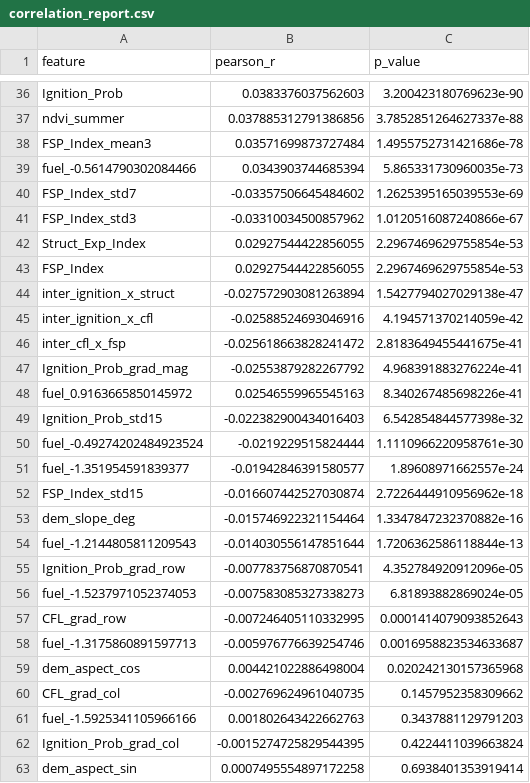
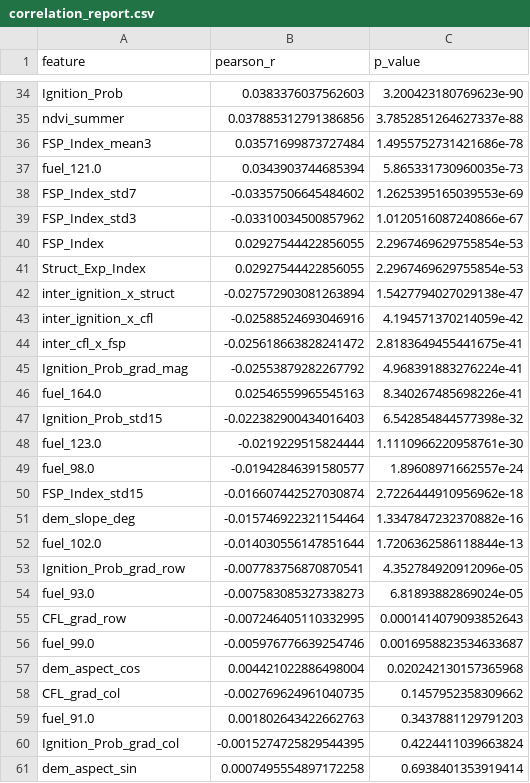
Before and after one commit to dilrabonu/wildfire-uncertainty-gnn, a CSV file: data/features/correlation_report.csv, drawn as a sheet; only a part is shown, gaps mark what is left out; the diff covers the shown part only.

```diff
--- a/data/features/correlation_report.csv
+++ b/data/features/correlation_report.csv
@@ -38,7 +36,7 @@ ndvi_summer,0.037885312791386856,3.7852851264627337e-88
 FSP_Index_mean3,0.03571699873727484,1.4955752731421686e-78
-fuel_-0.5614790302084466,0.0343903744685394,5.865331730960035e-73
+fuel_121.0,0.0343903744685394,5.865331730960035e-73
 FSP_Index_std7,-0.03357506645484602,1.2625395165039553e-69
 FSP_Index_std3,-0.03310034500857962,1.0120516087240866e-67
+FSP_Index,0.02927544422856055,2.2967469629755854e-53
 Struct_Exp_Index,0.02927544422856055,2.2967469629755854e-53
-FSP_Index,0.02927544422856055,2.2967469629755854e-53
 inter_ignition_x_struct,-0.027572903081263894,1.5427794027029138e-47
@@ -47,16 +45,16 @@ inter_cfl_x_fsp,-0.025618663828241472,2.8183649455441675e-41
 Ignition_Prob_grad_mag,-0.02553879282267792,4.968391883276224e-41
-fuel_0.9163665850145972,0.02546559965545163,8.340267485698226e-41
+fuel_164.0,0.02546559965545163,8.340267485698226e-41
 Ignition_Prob_std15,-0.022382900434016403,6.542854844577398e-32
-fuel_-0.49274202484923524,-0.0219229515824444,1.1110966220958761e-30
-fuel_-1.351954591839377,-0.01942846391580577,1.89608971662557e-24
+fuel_123.0,-0.0219229515824444,1.1110966220958761e-30
+fuel_98.0,-0.01942846391580577,1.89608971662557e-24
 FSP_Index_std15,-0.016607442527030874,2.7226444910956962e-18
 dem_slope_deg,-0.015746922321154464,1.3347847232370882e-16
-fuel_-1.2144805811209543,-0.014030556147851644,1.7206362586118844e-13
+fuel_102.0,-0.014030556147851644,1.7206362586118844e-13
 Ignition_Prob_grad_row,-0.007783756870870541,4.352784920912096e-05
-fuel_-1.5237971052374053,-0.007583085327338273,6.81893882869024e-05
+fuel_93.0,-0.007583085327338273,6.81893882869024e-05
 CFL_grad_row,-0.007246405110332995,0.0001414079093852643
-fuel_-1.3175860891597713,-0.005976776639254746,0.0016958823534633687
+fuel_99.0,-0.005976776639254746,0.0016958823534633687
 dem_aspect_cos,0.004421022886498004,0.020242130157365968
 CFL_grad_col,-0.002769624961040735,0.1457952358309662
-fuel_-1.5925341105966166,0.001802643422662763,0.3437881129791203
+fuel_91.0,0.001802643422662763,0.3437881129791203
 Ignition_Prob_grad_col,-0.0015274725829544395,0.4224411039663824
```
Also changed, not shown: 2 removed rows and 12 edited cells elsewhere in this file, 8 other files.
